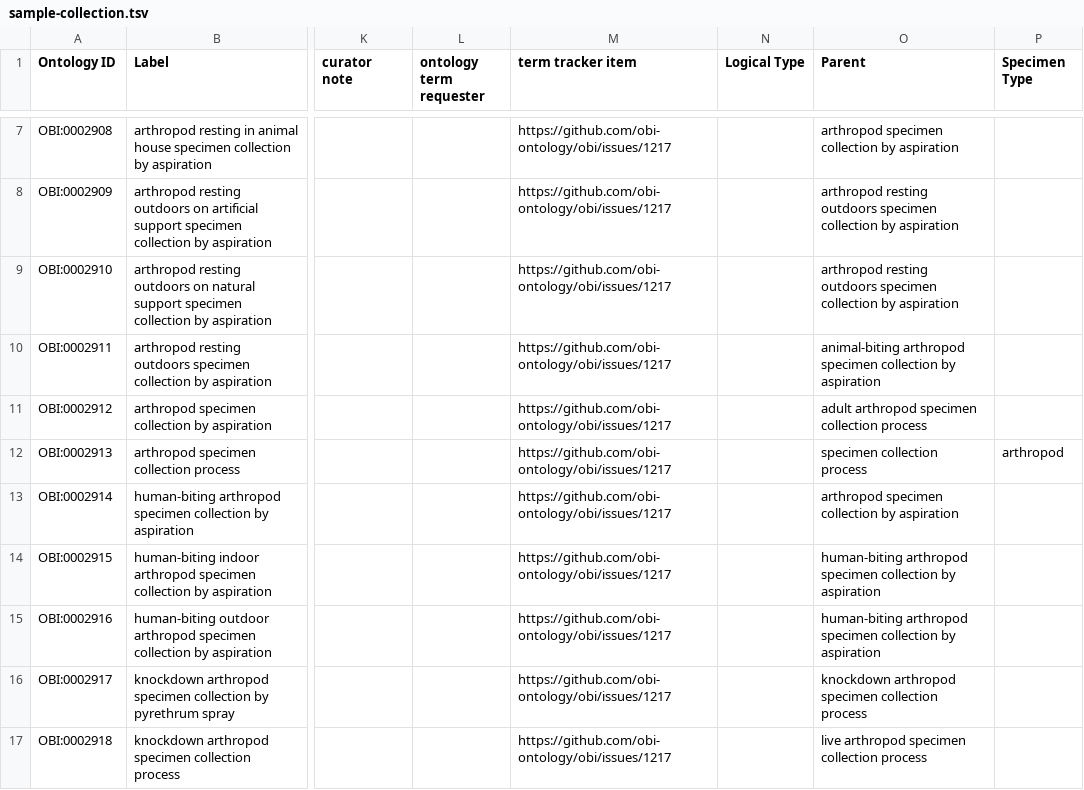
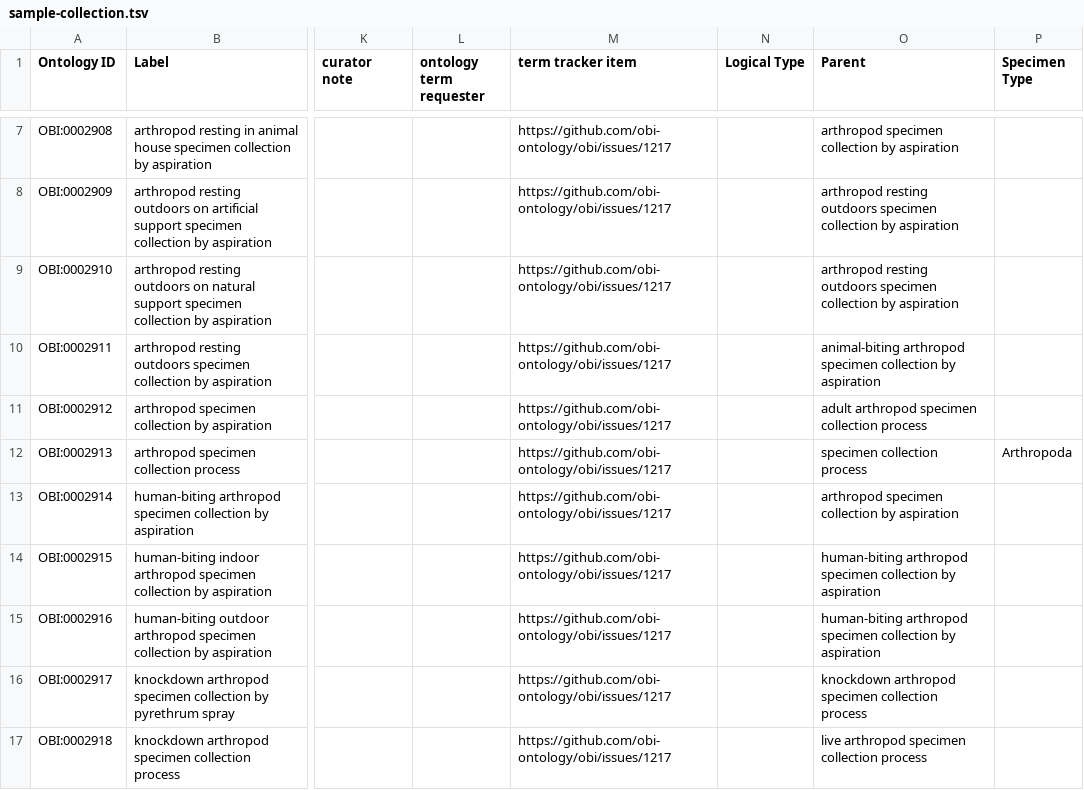
Before and after one commit to obi-ontology/obi, a TSV file: src/ontology/templates/sample-collection.tsv, drawn as a sheet; only a part is shown, gaps mark what is left out; the diff names each change by its address in the sheet, - before the commit and + after, or states it on an @@ line.

Commit message:
Adding Arthropoda to sample-collection

```diff
--- a/src/ontology/templates/sample-collection.tsv
+++ b/src/ontology/templates/sample-collection.tsv
-P12 (Specimen Type): arthropod
+P12 (Specimen Type): Arthropoda
```
Also changed, not shown: 1 other file.
